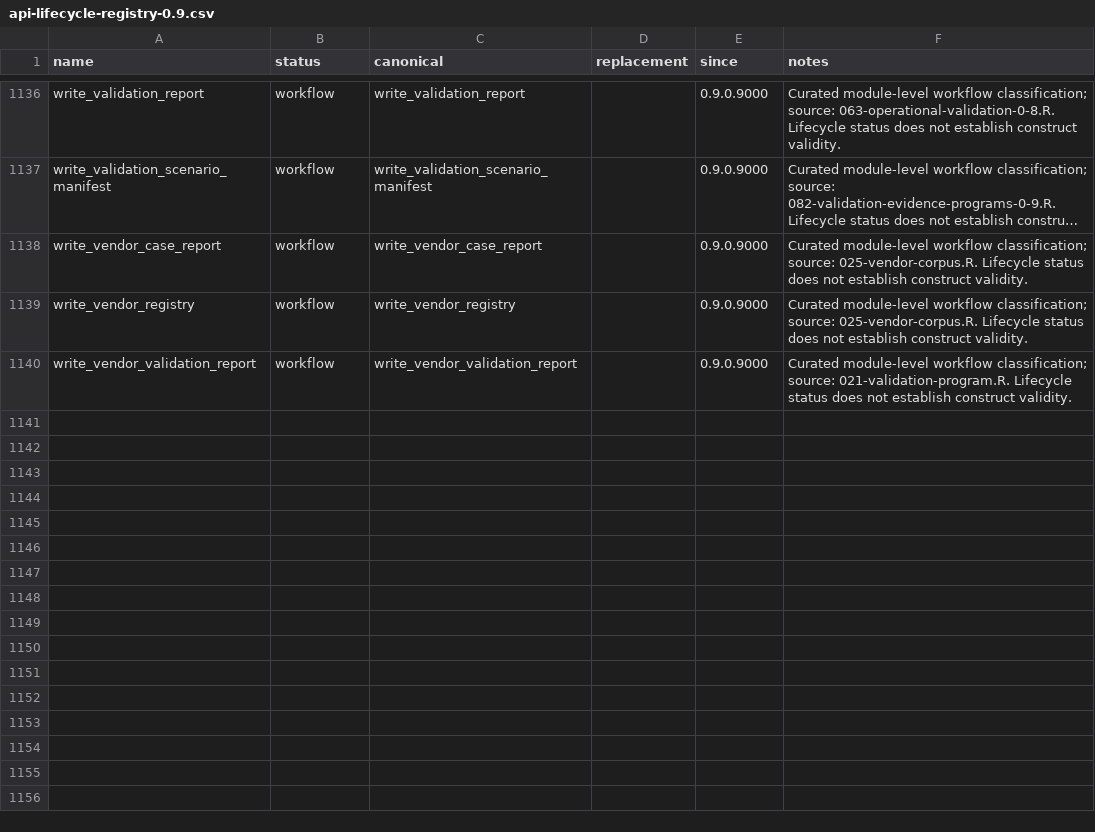
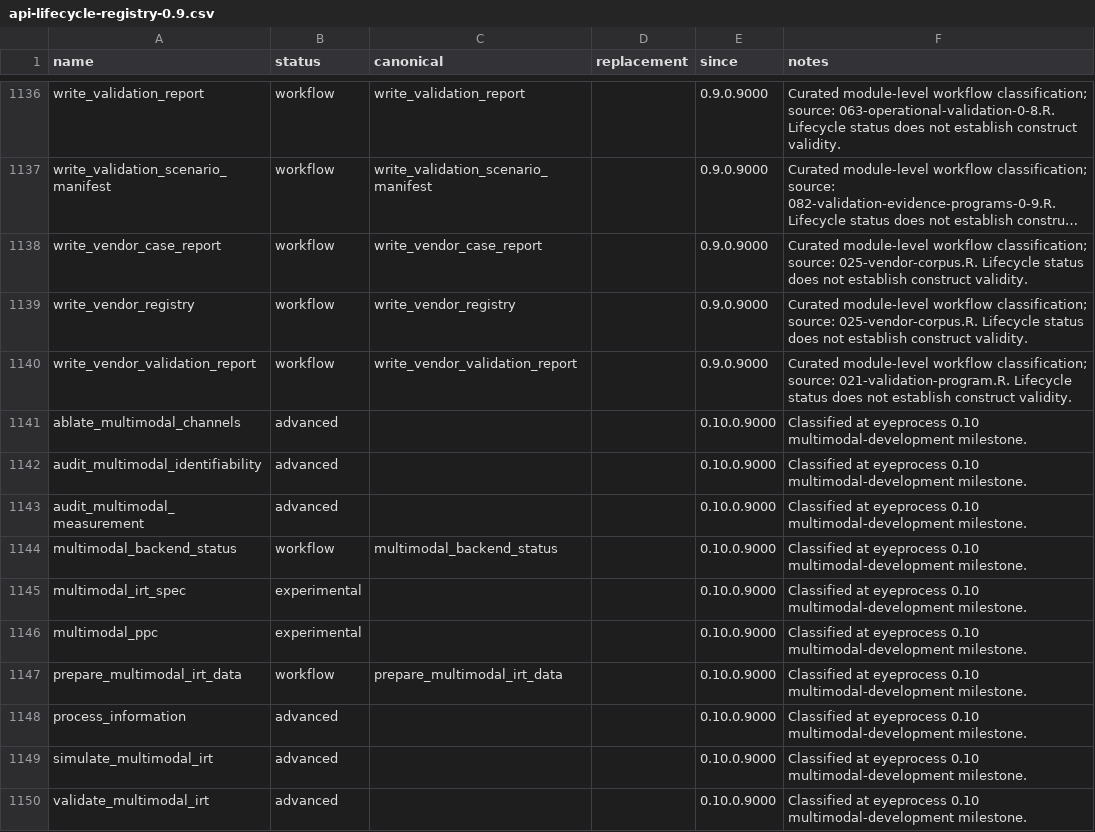
Before and after one commit to stefanosbalaskas/eyeprocess, a CSV file: inst/extdata/api-lifecycle-registry-0.9.csv, drawn as a sheet; only a part is shown, gaps mark what is left out; long unchanged cells end in …; the diff names each change by its address in the sheet, - before the commit and + after, or states it on an @@ line.

Commit message:
Establish unified multimodal process-IRT architecture

```diff
--- a/inst/extdata/api-lifecycle-registry-0.9.csv
+++ b/inst/extdata/api-lifecycle-registry-0.9.csv
+row 1141: ablate_multimodal_channels | advanced |  |  | 0.10.0.9000 | Classified at eyeprocess 0.10 multimodal-development milestone.
+row 1142: audit_multimodal_identifiability | advanced |  |  | 0.10.0.9000 | Classified at eyeprocess 0.10 multimodal-development milestone.
+row 1143: audit_multimodal_measurement | advanced |  |  | 0.10.0.9000 | Classified at eyeprocess 0.10 multimodal-development milestone.
+row 1144: multimodal_backend_status | workflow | multimodal_backend_status |  | 0.10.0.9000 | Classified at eyeprocess 0.10 multimodal-development milestone.
+row 1145: multimodal_irt_spec | experimental |  |  | 0.10.0.9000 | Classified at eyeprocess 0.10 multimodal-development milestone.
+row 1146: multimodal_ppc | experimental |  |  | 0.10.0.9000 | Classified at eyeprocess 0.10 multimodal-development milestone.
+row 1147: prepare_multimodal_irt_data | workflow | prepare_multimodal_irt_data |  | 0.10.0.9000 | Classified at eyeprocess 0.10 multimodal-development milestone.
+row 1148: process_information | advanced |  |  | 0.10.0.9000 | Classified at eyeprocess 0.10 multimodal-development milestone.
+row 1149: simulate_multimodal_irt | advanced |  |  | 0.10.0.9000 | Classified at eyeprocess 0.10 multimodal-development milestone.
+row 1150: validate_multimodal_irt | advanced |  |  | 0.10.0.9000 | Classified at eyeprocess 0.10 multimodal-development milestone.
```
Also changed, not shown: inst/extdata/api-lifecycle-module-policy-0.9.csv, 37 other files.
